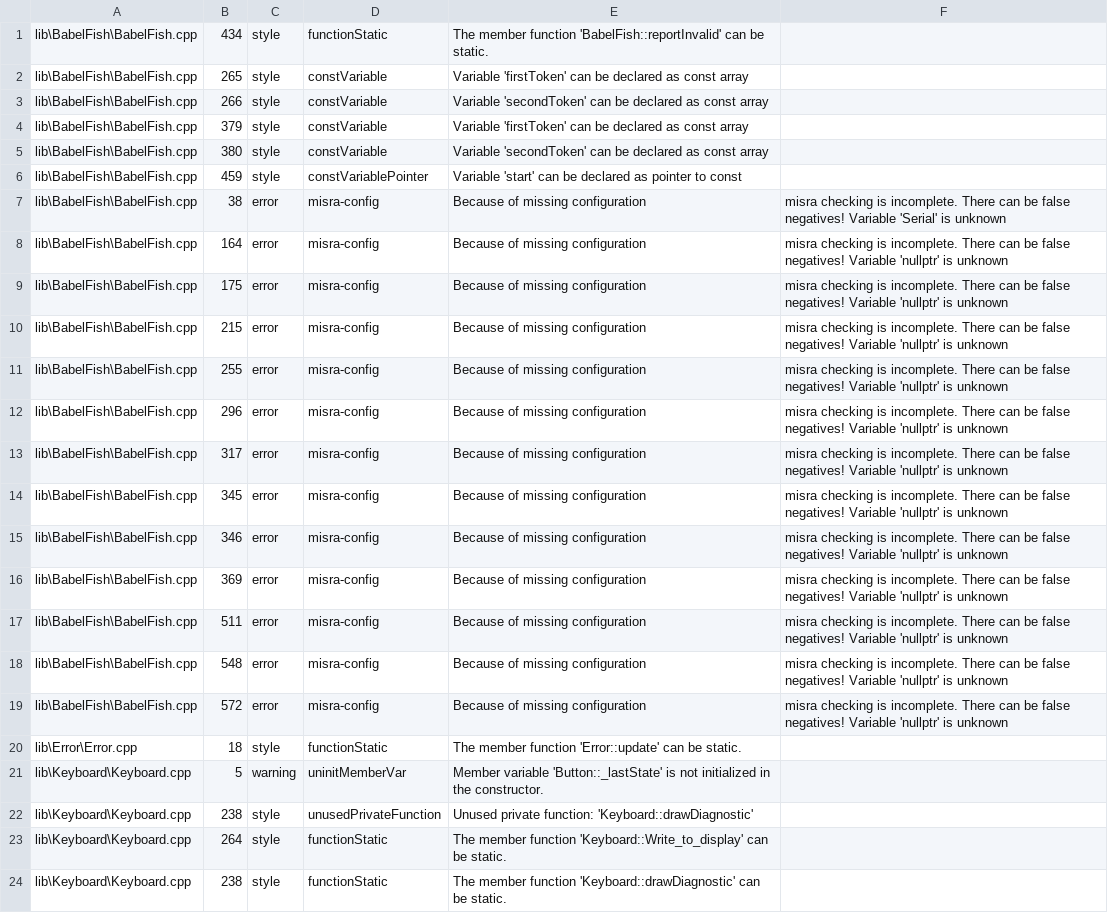
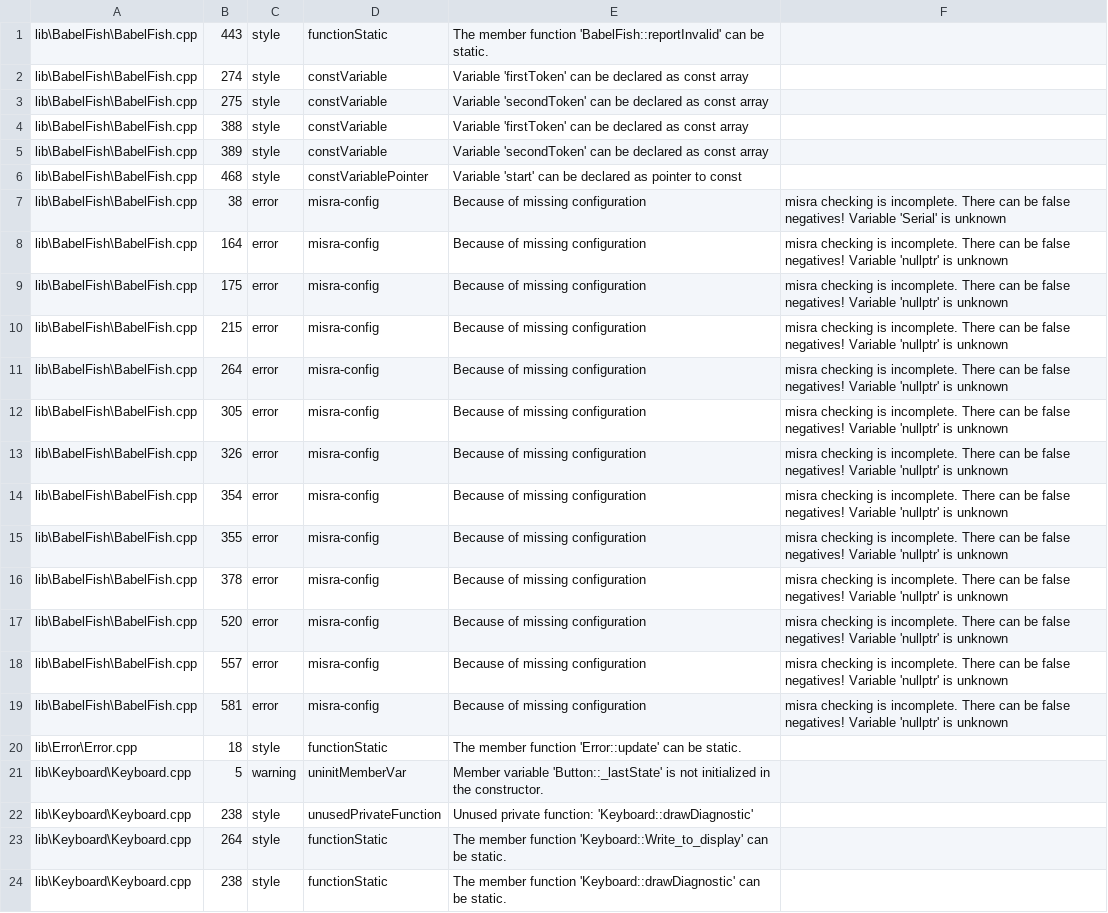
Before and after one commit to ErikaB-sys/Fiddle_yard_UVB, a CSV file: FY_Controller_Motor/reports/misra_full.csv, drawn as a sheet; only a part is shown.

```diff
--- a/FY_Controller_Motor/reports/misra_full.csv
+++ b/FY_Controller_Motor/reports/misra_full.csv
@@ -1,7 +1,7 @@
-lib\BabelFish\BabelFish.cpp,434,style,functionStatic,The member function 'BabelFish::reportInvalid' can be static.
-lib\BabelFish\BabelFish.cpp,265,style,constVariable,Variable 'firstToken' can be declared as const array
-lib\BabelFish\BabelFish.cpp,266,style,constVariable,Variable 'secondToken' can be declared as const array
-lib\BabelFish\BabelFish.cpp,379,style,constVariable,Variable 'firstToken' can be declared as const array
-lib\BabelFish\BabelFish.cpp,380,style,constVariable,Variable 'secondToken' can be declared as const array
-lib\BabelFish\BabelFish.cpp,459,style,constVariablePointer,Variable 'start' can be declared as pointer to const
+lib\BabelFish\BabelFish.cpp,443,style,functionStatic,The member function 'BabelFish::reportInvalid' can be static.
+lib\BabelFish\BabelFish.cpp,274,style,constVariable,Variable 'firstToken' can be declared as const array
+lib\BabelFish\BabelFish.cpp,275,style,constVariable,Variable 'secondToken' can be declared as const array
+lib\BabelFish\BabelFish.cpp,388,style,constVariable,Variable 'firstToken' can be declared as const array
+lib\BabelFish\BabelFish.cpp,389,style,constVariable,Variable 'secondToken' can be declared as const array
+lib\BabelFish\BabelFish.cpp,468,style,constVariablePointer,Variable 'start' can be declared as pointer to const
 lib\BabelFish\BabelFish.cpp,38,error,misra-config,Because of missing configuration, misra checking is incomplete. There can be false negatives! Variable 'Serial' is unknown
@@ -10,11 +10,11 @@ lib\BabelFish\BabelFish.cpp,175,error,misra-config,Because of missing configurat
 lib\BabelFish\BabelFish.cpp,215,error,misra-config,Because of missing configuration, misra checking is incomplete. There can be false negatives! Variable 'nullptr' is unknown
-lib\BabelFish\BabelFish.cpp,255,error,misra-config,Because of missing configuration, misra checking is incomplete. There can be false negatives! Variable 'nullptr' is unknown
-lib\BabelFish\BabelFish.cpp,296,error,misra-config,Because of missing configuration, misra checking is incomplete. There can be false negatives! Variable 'nullptr' is unknown
-lib\BabelFish\BabelFish.cpp,317,error,misra-config,Because of missing configuration, misra checking is incomplete. There can be false negatives! Variable 'nullptr' is unknown
-lib\BabelFish\BabelFish.cpp,345,error,misra-config,Because of missing configuration, misra checking is incomplete. There can be false negatives! Variable 'nullptr' is unknown
-lib\BabelFish\BabelFish.cpp,346,error,misra-config,Because of missing configuration, misra checking is incomplete. There can be false negatives! Variable 'nullptr' is unknown
-lib\BabelFish\BabelFish.cpp,369,error,misra-config,Because of missing configuration, misra checking is incomplete. There can be false negatives! Variable 'nullptr' is unknown
-lib\BabelFish\BabelFish.cpp,511,error,misra-config,Because of missing configuration, misra checking is incomplete. There can be false negatives! Variable 'nullptr' is unknown
-lib\BabelFish\BabelFish.cpp,548,error,misra-config,Because of missing configuration, misra checking is incomplete. There can be false negatives! Variable 'nullptr' is unknown
-lib\BabelFish\BabelFish.cpp,572,error,misra-config,Because of missing configuration, misra checking is incomplete. There can be false negatives! Variable 'nullptr' is unknown
+lib\BabelFish\BabelFish.cpp,264,error,misra-config,Because of missing configuration, misra checking is incomplete. There can be false negatives! Variable 'nullptr' is unknown
+lib\BabelFish\BabelFish.cpp,305,error,misra-config,Because of missing configuration, misra checking is incomplete. There can be false negatives! Variable 'nullptr' is unknown
+lib\BabelFish\BabelFish.cpp,326,error,misra-config,Because of missing configuration, misra checking is incomplete. There can be false negatives! Variable 'nullptr' is unknown
+lib\BabelFish\BabelFish.cpp,354,error,misra-config,Because of missing configuration, misra checking is incomplete. There can be false negatives! Variable 'nullptr' is unknown
+lib\BabelFish\BabelFish.cpp,355,error,misra-config,Because of missing configuration, misra checking is incomplete. There can be false negatives! Variable 'nullptr' is unknown
+lib\BabelFish\BabelFish.cpp,378,error,misra-config,Because of missing configuration, misra checking is incomplete. There can be false negatives! Variable 'nullptr' is unknown
+lib\BabelFish\BabelFish.cpp,520,error,misra-config,Because of missing configuration, misra checking is incomplete. There can be false negatives! Variable 'nullptr' is unknown
+lib\BabelFish\BabelFish.cpp,557,error,misra-config,Because of missing configuration, misra checking is incomplete. There can be false negatives! Variable 'nullptr' is unknown
+lib\BabelFish\BabelFish.cpp,581,error,misra-config,Because of missing configuration, misra checking is incomplete. There can be false negatives! Variable 'nullptr' is unknown
 lib\Error\Error.cpp,18,style,functionStatic,The member function 'Error::update' can be static.
```
Also changed, not shown: FY_Controller_Motor/reports/misra.csv, 1 other file.
